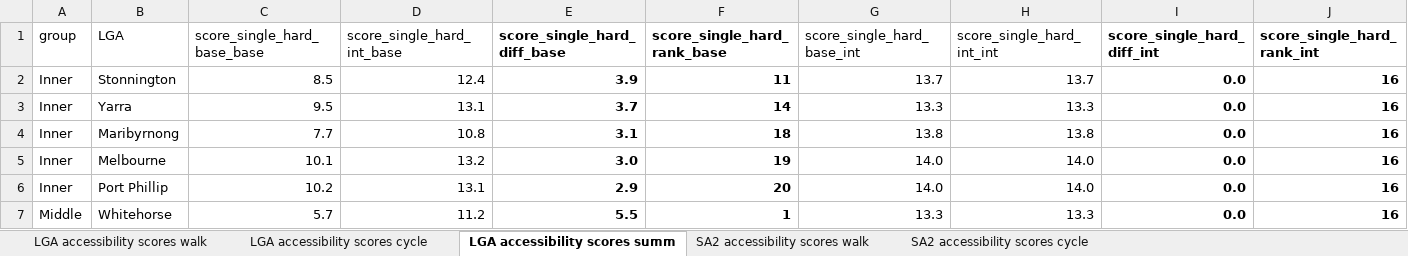
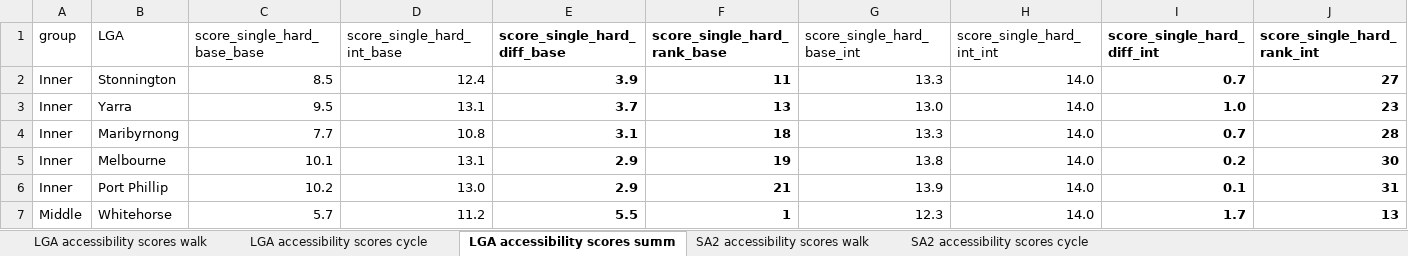
Before and after one commit to jibeproject/20mnMelbourne, an Excel workbook: output/accessibility tables.xlsx, sheet LGA accessibility scores summ, drawn as a sheet; only a part is shown; values as stored, in another font and other column widths than the file's, no borders; the diff covers the shown part only; the diff names each change by its address in the sheet, - before the commit and + after, or states it on an @@ line.

```diff
--- a/output/accessibility tables.xlsx (sheet LGA accessibility scores summ)
+++ b/output/accessibility tables.xlsx (sheet LGA accessibility scores summ)
-G2 (score_single_hard_base_int): 13.7
+G2 (score_single_hard_base_int): 13.3
-H2 (score_single_hard_int_int): 13.7
+H2 (score_single_hard_int_int): 14.0
-I2 (score_single_hard_diff_int): 0.0
+I2 (score_single_hard_diff_int): 0.7
-J2 (score_single_hard_rank_int): 16
+J2 (score_single_hard_rank_int): 27
-F3 (score_single_hard_rank_base): 14
+F3 (score_single_hard_rank_base): 13
-G3 (score_single_hard_base_int): 13.3
+G3 (score_single_hard_base_int): 13.0
-H3 (score_single_hard_int_int): 13.3
+H3 (score_single_hard_int_int): 14.0
-I3 (score_single_hard_diff_int): 0.0
+I3 (score_single_hard_diff_int): 1.0
-J3 (score_single_hard_rank_int): 16
+J3 (score_single_hard_rank_int): 23
-G4 (score_single_hard_base_int): 13.8
+G4 (score_single_hard_base_int): 13.3
-H4 (score_single_hard_int_int): 13.8
+H4 (score_single_hard_int_int): 14.0
-I4 (score_single_hard_diff_int): 0.0
+I4 (score_single_hard_diff_int): 0.7
-J4 (score_single_hard_rank_int): 16
+J4 (score_single_hard_rank_int): 28
-D5 (score_single_hard_int_base): 13.2
+D5 (score_single_hard_int_base): 13.1
-E5 (score_single_hard_diff_base): 3.0
+E5 (score_single_hard_diff_base): 2.9
-G5 (score_single_hard_base_int): 14.0
+G5 (score_single_hard_base_int): 13.8
-I5 (score_single_hard_diff_int): 0.0
+I5 (score_single_hard_diff_int): 0.2
-J5 (score_single_hard_rank_int): 16
+J5 (score_single_hard_rank_int): 30
-D6 (score_single_hard_int_base): 13.1
+D6 (score_single_hard_int_base): 13.0
-F6 (score_single_hard_rank_base): 20
+F6 (score_single_hard_rank_base): 21
-G6 (score_single_hard_base_int): 14.0
+G6 (score_single_hard_base_int): 13.9
-I6 (score_single_hard_diff_int): 0.0
+I6 (score_single_hard_diff_int): 0.1
-J6 (score_single_hard_rank_int): 16
+J6 (score_single_hard_rank_int): 31
-G7 (score_single_hard_base_int): 13.3
+G7 (score_single_hard_base_int): 12.3
-H7 (score_single_hard_int_int): 13.3
+H7 (score_single_hard_int_int): 14.0
-I7 (score_single_hard_diff_int): 0.0
+I7 (score_single_hard_diff_int): 1.7
-J7 (score_single_hard_rank_int): 16
+J7 (score_single_hard_rank_int): 13
```
Also changed, not shown: 2 added rows, 2 removed rows and 108 edited cells elsewhere in this sheet, sheet SA2 accessibility scores cycle, sheet SA2 accessibility scores walk, sheet LGA accessibility scores cycle, sheet LGA accessibility scores walk, output/intervention tables.xlsx, output/underutilisation tables.xlsx, 22 other files.
